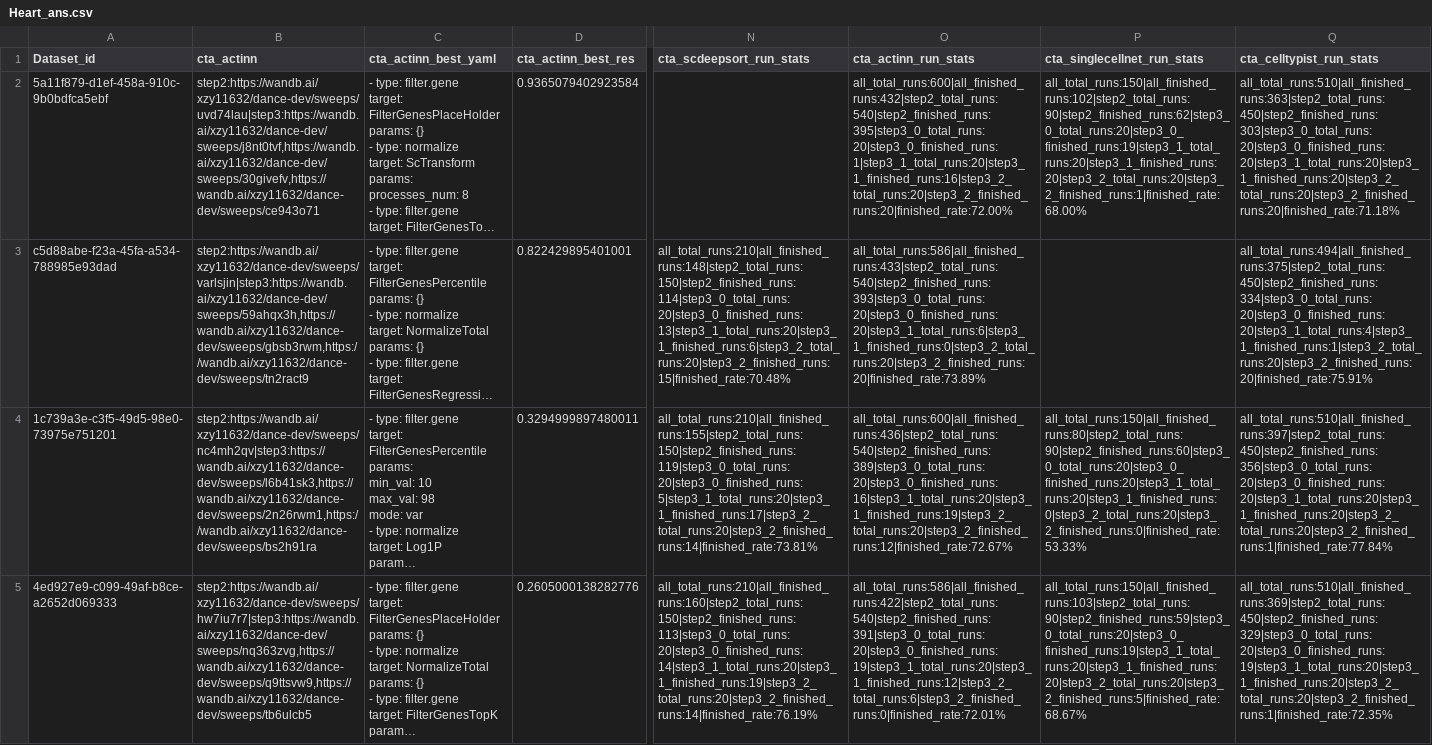
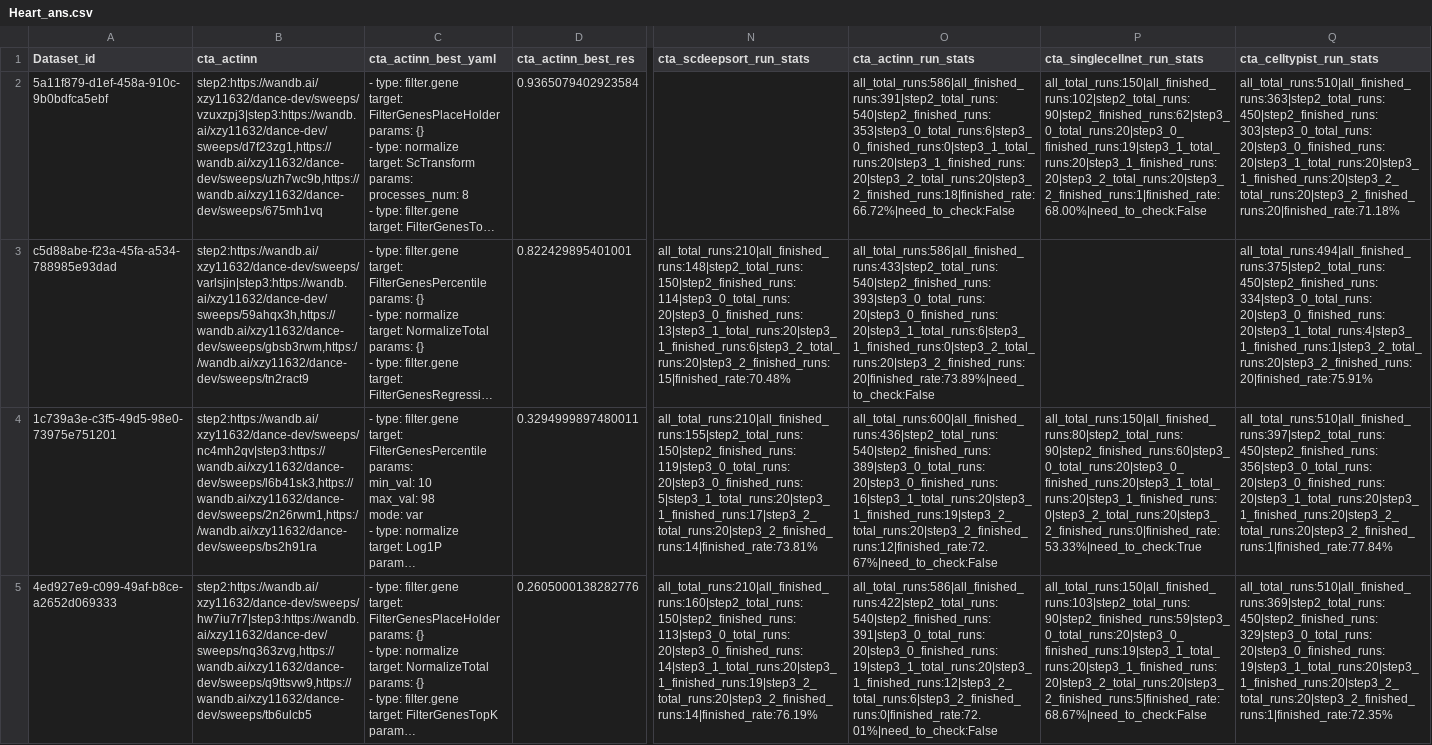
Before and after one commit to OmicsML/dance, a CSV file: examples/atlas/sweep_results/Heart_ans.csv, drawn as a sheet; only a part is shown, gaps mark what is left out; long unchanged cells end in …; the diff covers the shown part only; the diff names each change by its address in the sheet, - before the commit and + after, or states it on an @@ line.

```diff
--- a/examples/atlas/sweep_results/Heart_ans.csv
+++ b/examples/atlas/sweep_results/Heart_ans.csv
-B2 (cta_actinn): step2:https://wandb.ai/xzy11632/dance-dev/sweeps/uvd74lau|step3:https://wandb.ai/xzy11632/dance-dev/sweeps/j8nt0tvf,https://wandb.ai/xzy11632/dance-dev/sweeps/30givefv,https://wandb.ai/xzy11632/dance-dev/sweeps/ce943o71
+B2 (cta_actinn): step2:https://wandb.ai/xzy11632/dance-dev/sweeps/vzuxzpj3|step3:https://wandb.ai/xzy11632/dance-dev/sweeps/d7f23zg1,https://wandb.ai/xzy11632/dance-dev/sweeps/uzh7wc9b,https://wandb.ai/xzy11632/dance-dev/sweeps/675mh1vq
-O2 (cta_actinn_run_stats): all_total_runs:600|all_finished_runs:432|step2_total_runs:540|step2_finished_runs:395|step3_0_total_runs:20|step3_0_finished_runs:1|step3_1_total_runs:20|step3_1_finished_runs:16|step3_2_total_runs:20|step3_2_finished_runs:20|finished_rate:72.00%
+O2 (cta_actinn_run_stats): all_total_runs:586|all_finished_runs:391|step2_total_runs:540|step2_finished_runs:353|step3_0_total_runs:6|step3_0_finished_runs:0|step3_1_total_runs:20|step3_1_finished_runs:20|step3_2_total_runs:20|step3_2_finished_runs:18|finished_rate:66.72%|need_to_check:False
-P2 (cta_singlecellnet_run_stats): all_total_runs:150|all_finished_runs:102|step2_total_runs:90|step2_finished_runs:62|step3_0_total_runs:20|step3_0_finished_runs:19|step3_1_total_runs:20|step3_1_finished_runs:20|step3_2_total_runs:20|step3_2_finished_runs:1|finished_rate:68.00%
+P2 (cta_singlecellnet_run_stats): all_total_runs:150|all_finished_runs:102|step2_total_runs:90|step2_finished_runs:62|step3_0_total_runs:20|step3_0_finished_runs:19|step3_1_total_runs:20|step3_1_finished_runs:20|step3_2_total_runs:20|step3_2_finished_runs:1|finished_rate:68.00%|need_to_check:False
-O3 (cta_actinn_run_stats): all_total_runs:586|all_finished_runs:433|step2_total_runs:540|step2_finished_runs:393|step3_0_total_runs:20|step3_0_finished_runs:20|step3_1_total_runs:6|step3_1_finished_runs:0|step3_2_total_runs:20|step3_2_finished_runs:20|finished_rate:73.89%
+O3 (cta_actinn_run_stats): all_total_runs:586|all_finished_runs:433|step2_total_runs:540|step2_finished_runs:393|step3_0_total_runs:20|step3_0_finished_runs:20|step3_1_total_runs:6|step3_1_finished_runs:0|step3_2_total_runs:20|step3_2_finished_runs:20|finished_rate:73.89%|need_to_check:False
-O4 (cta_actinn_run_stats): all_total_runs:600|all_finished_runs:436|step2_total_runs:540|step2_finished_runs:389|step3_0_total_runs:20|step3_0_finished_runs:16|step3_1_total_runs:20|step3_1_finished_runs:19|step3_2_total_runs:20|step3_2_finished_runs:12|finished_rate:72.67%
+O4 (cta_actinn_run_stats): all_total_runs:600|all_finished_runs:436|step2_total_runs:540|step2_finished_runs:389|step3_0_total_runs:20|step3_0_finished_runs:16|step3_1_total_runs:20|step3_1_finished_runs:19|step3_2_total_runs:20|step3_2_finished_runs:12|finished_rate:72.67%|need_to_check:False
-P4 (cta_singlecellnet_run_stats): all_total_runs:150|all_finished_runs:80|step2_total_runs:90|step2_finished_runs:60|step3_0_total_runs:20|step3_0_finished_runs:20|step3_1_total_runs:20|step3_1_finished_runs:0|step3_2_total_runs:20|step3_2_finished_runs:0|finished_rate:53.33%
+P4 (cta_singlecellnet_run_stats): all_total_runs:150|all_finished_runs:80|step2_total_runs:90|step2_finished_runs:60|step3_0_total_runs:20|step3_0_finished_runs:20|step3_1_total_runs:20|step3_1_finished_runs:0|step3_2_total_runs:20|step3_2_finished_runs:0|finished_rate:53.33%|need_to_check:True
-O5 (cta_actinn_run_stats): all_total_runs:586|all_finished_runs:422|step2_total_runs:540|step2_finished_runs:391|step3_0_total_runs:20|step3_0_finished_runs:19|step3_1_total_runs:20|step3_1_finished_runs:12|step3_2_total_runs:6|step3_2_finished_runs:0|finished_rate:72.01%
+O5 (cta_actinn_run_stats): all_total_runs:586|all_finished_runs:422|step2_total_runs:540|step2_finished_runs:391|step3_0_total_runs:20|step3_0_finished_runs:19|step3_1_total_runs:20|step3_1_finished_runs:12|step3_2_total_runs:6|step3_2_finished_runs:0|finished_rate:72.01%|need_to_check:False
-P5 (cta_singlecellnet_run_stats): all_total_runs:150|all_finished_runs:103|step2_total_runs:90|step2_finished_runs:59|step3_0_total_runs:20|step3_0_finished_runs:19|step3_1_total_runs:20|step3_1_finished_runs:20|step3_2_total_runs:20|step3_2_finished_runs:5|finished_rate:68.67%
+P5 (cta_singlecellnet_run_stats): all_total_runs:150|all_finished_runs:103|step2_total_runs:90|step2_finished_runs:59|step3_0_total_runs:20|step3_0_finished_runs:19|step3_1_total_runs:20|step3_1_finished_runs:20|step3_2_total_runs:20|step3_2_finished_runs:5|finished_rate:68.67%|need_to_check:False
```
Also changed, not shown: 40 edited cells elsewhere in this file, examples/atlas/sweep_results/Blood_ans.csv, examples/atlas/sweep_results/Brain_ans.csv, 5 other files.
